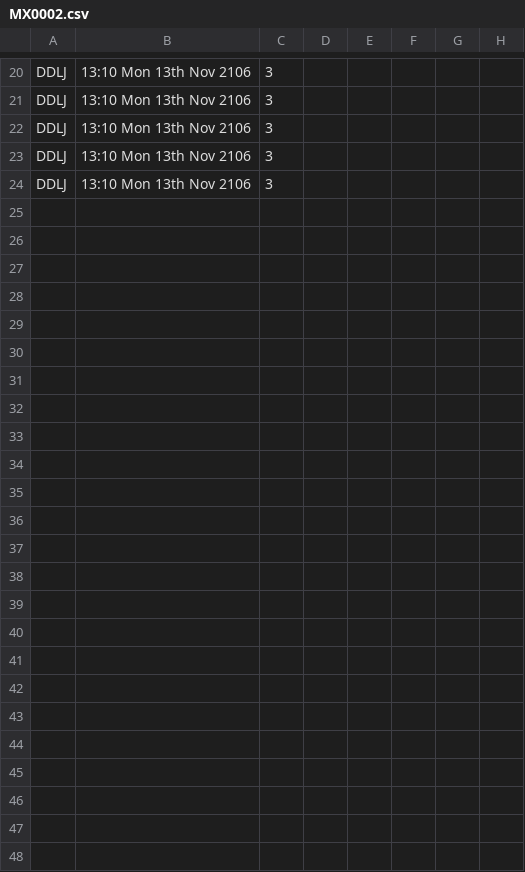
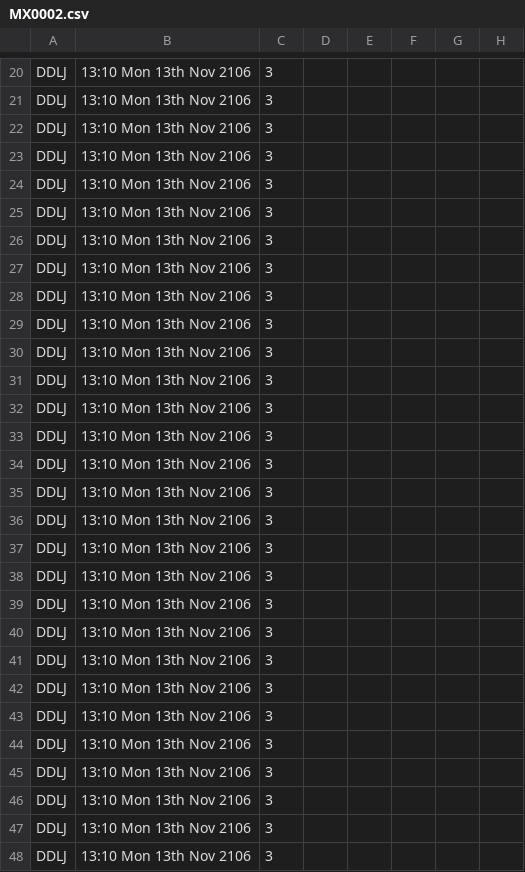
Before and after one commit to gauravsoni2102/multiplexExercise, a CSV file: multiplex/MX0002.csv, drawn as a sheet; only a part is shown, gaps mark what is left out; rows hold the shown columns only; the diff names each change by its address in the sheet, - before the commit and + after, or states it on an @@ line.

```diff
--- a/multiplex/MX0002.csv
+++ b/multiplex/MX0002.csv
+row 25: DDLJ | 13:10 Mon 13th Nov 2106 | 3
+row 26: DDLJ | 13:10 Mon 13th Nov 2106 | 3
+row 27: DDLJ | 13:10 Mon 13th Nov 2106 | 3
+row 28: DDLJ | 13:10 Mon 13th Nov 2106 | 3
+row 29: DDLJ | 13:10 Mon 13th Nov 2106 | 3
+row 30: DDLJ | 13:10 Mon 13th Nov 2106 | 3
+row 31: DDLJ | 13:10 Mon 13th Nov 2106 | 3
+row 32: DDLJ | 13:10 Mon 13th Nov 2106 | 3
+row 33: DDLJ | 13:10 Mon 13th Nov 2106 | 3
+row 34: DDLJ | 13:10 Mon 13th Nov 2106 | 3
+row 35: DDLJ | 13:10 Mon 13th Nov 2106 | 3
+row 36: DDLJ | 13:10 Mon 13th Nov 2106 | 3
+row 37: DDLJ | 13:10 Mon 13th Nov 2106 | 3
+row 38: DDLJ | 13:10 Mon 13th Nov 2106 | 3
+row 39: DDLJ | 13:10 Mon 13th Nov 2106 | 3
+row 40: DDLJ | 13:10 Mon 13th Nov 2106 | 3
+row 41: DDLJ | 13:10 Mon 13th Nov 2106 | 3
+row 42: DDLJ | 13:10 Mon 13th Nov 2106 | 3
+row 43: DDLJ | 13:10 Mon 13th Nov 2106 | 3
+row 44: DDLJ | 13:10 Mon 13th Nov 2106 | 3
+row 45: DDLJ | 13:10 Mon 13th Nov 2106 | 3
+row 46: DDLJ | 13:10 Mon 13th Nov 2106 | 3
+row 47: DDLJ | 13:10 Mon 13th Nov 2106 | 3
+row 48: DDLJ | 13:10 Mon 13th Nov 2106 | 3
```
Also changed, not shown: multiplex/MX0001.csv, 16 other files.
